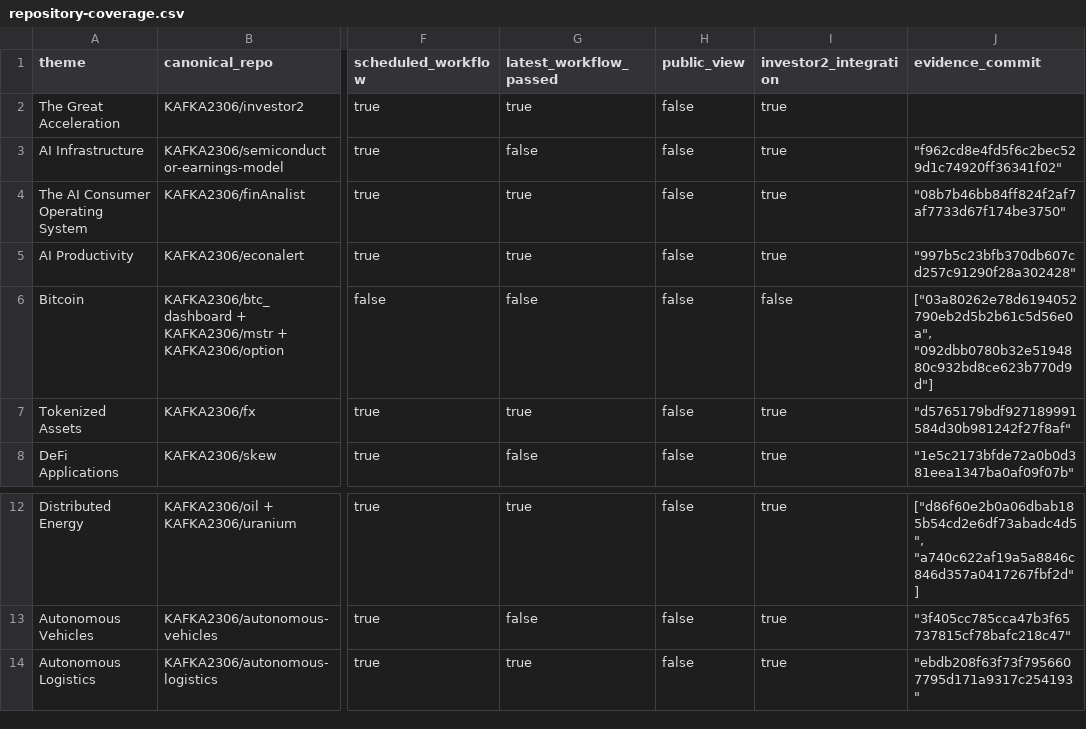
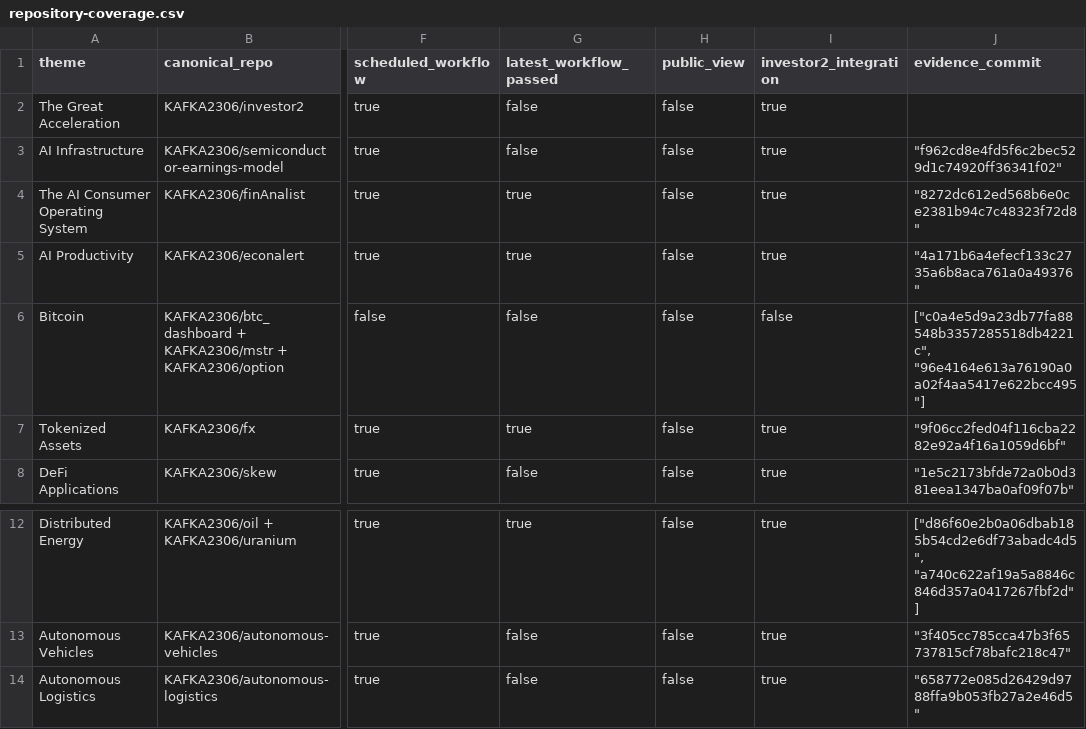
Before and after one commit to KAFKA2306/investor2, a CSV file: api/v1/ark-big-ideas/repository-coverage.csv, drawn as a sheet; only a part is shown, gaps mark what is left out; the diff names each change by its address in the sheet, - before the commit and + after, or states it on an @@ line.

```diff
--- a/api/v1/ark-big-ideas/repository-coverage.csv
+++ b/api/v1/ark-big-ideas/repository-coverage.csv
-G2 (latest_workflow_passed): true
+G2 (latest_workflow_passed): false
-J4 (evidence_commit): "08b7b46bb84ff824f2af7af7733d67f174be3750"
+J4 (evidence_commit): "8272dc612ed568b6e0ce2381b94c7c48323f72d8"
-J5 (evidence_commit): "997b5c23bfb370db607cd257c91290f28a302428"
+J5 (evidence_commit): "4a171b6a4efecf133c2735a6b8aca761a0a49376"
-J6 (evidence_commit): ["03a80262e78d6194052790eb2d5b2b61c5d56e0a", "092dbb0780b32e5194880c932bd8ce623b770d9d"]
+J6 (evidence_commit): ["c0a4e5d9a23db77fa88548b3357285518db4221c", "96e4164e613a76190a0a02f4aa5417e622bcc495"]
-J7 (evidence_commit): "d5765179bdf927189991584d30b981242f27f8af"
+J7 (evidence_commit): "9f06cc2fed04f116cba2282e92a4f16a1059d6bf"
-G14 (latest_workflow_passed): true
+G14 (latest_workflow_passed): false
-J14 (evidence_commit): "ebdb208f63f73f7956607795d171a9317c254193"
+J14 (evidence_commit): "658772e085d26429d9788ffa9b053fb27a2e46d5"
```
Also changed, not shown: 16 other files.
